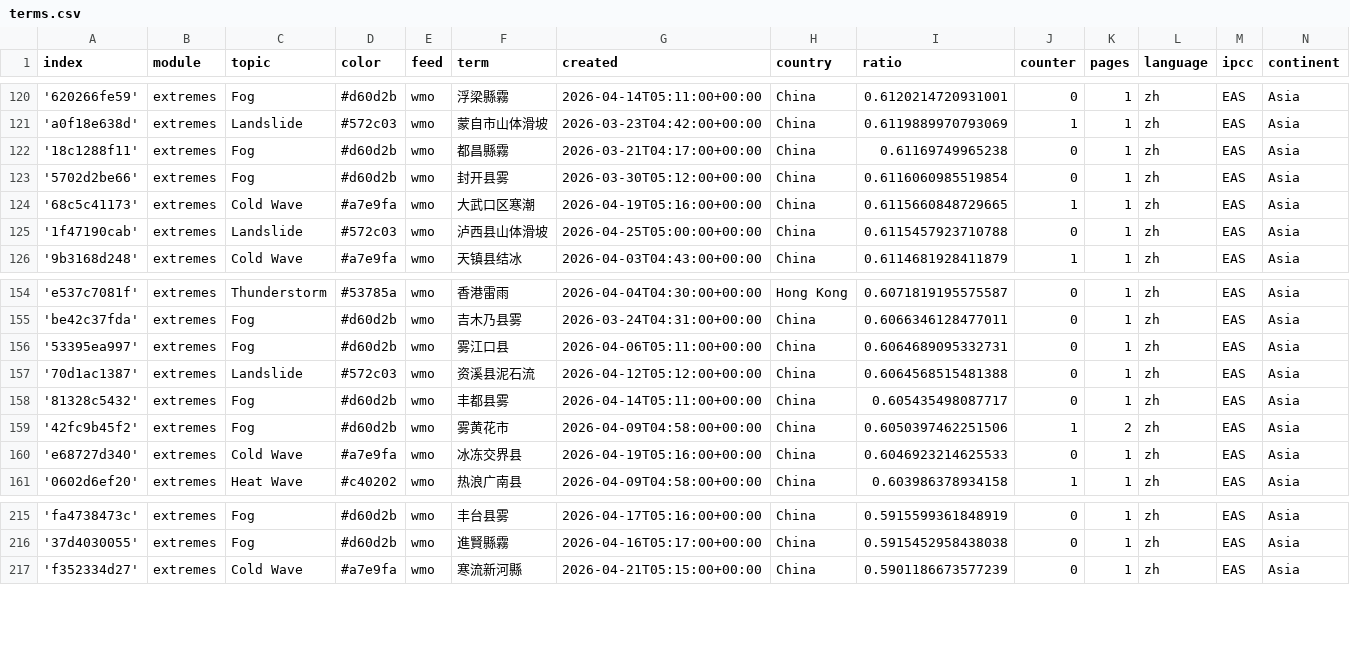
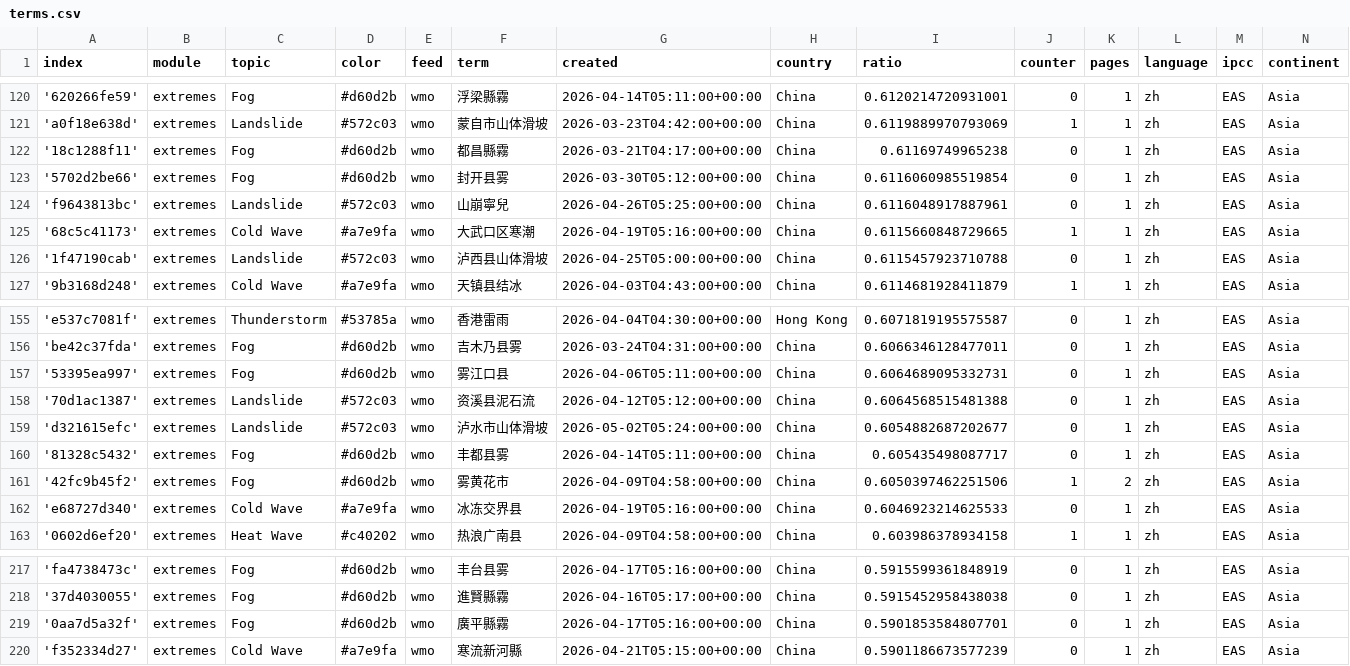
Before and after one commit to tapio-22-Digitale-Methoden-News/chineseExtremes, a CSV file: terms.csv, drawn as a sheet; only a part is shown, gaps mark what is left out; the diff names each change by its address in the sheet, - before the commit and + after, or states it on an @@ line.

Commit message:
Commit from GitHub Actions (import:0.0)

```diff
--- a/terms.csv
+++ b/terms.csv
+row 124: 'f9643813bc' | extremes | Landslide | #572c03 | wmo | 山崩寧兒 | 2026-04-26T05:25:00+00:00 | China | 0.6116048917887961 | 0 | 1 | zh | EAS | Asia
+row 159: 'd321615efc' | extremes | Landslide | #572c03 | wmo | 泸水市山体滑坡 | 2026-05-02T05:24:00+00:00 | China | 0.6054882687202677 | 0 | 1 | zh | EAS | Asia
+row 219: '0aa7d5a32f' | extremes | Fog | #d60d2b | wmo | 廣平縣霧 | 2026-04-17T05:16:00+00:00 | China | 0.5901853584807701 | 0 | 1 | zh | EAS | Asia
```
